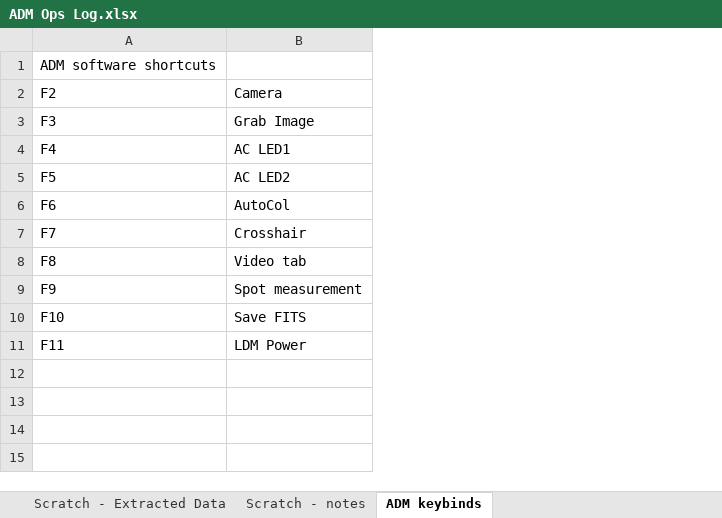
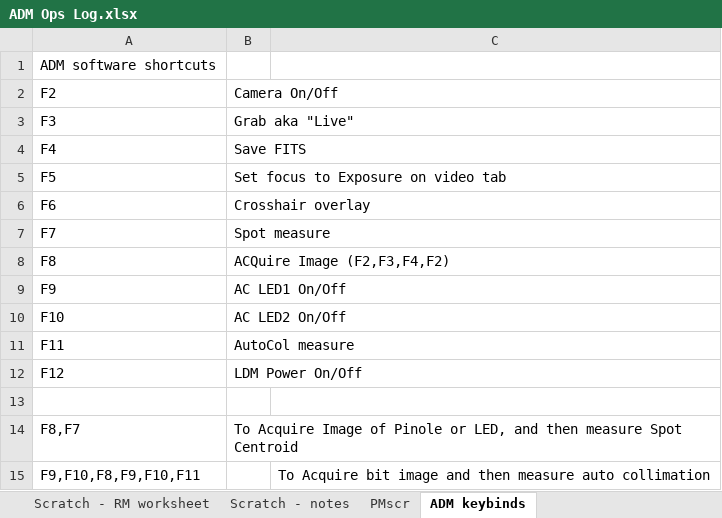
Before and after one commit to evanbray1/ADMTools, an Excel workbook: files/ADM Ops Log.xlsx, sheet ADM keybinds, drawn as a sheet; values as stored, in another font and other column widths than the file's, no borders; removed rows and columns are numbered as before the commit, all else as after; the diff names each change by its address in the sheet, - before the commit and + after, or states it on an @@ line.

```diff
--- a/files/ADM Ops Log.xlsx (sheet ADM keybinds)
+++ b/files/ADM Ops Log.xlsx (sheet ADM keybinds)
+sheet tab: PMscr
-column B, rows 2-11: Camera | Grab Image | AC LED1 | AC LED2 | AutoCol | Crosshair | Video tab | Spot measurement | Save FITS | LDM Power
+column B, rows 2-11: Camera On/Off | Grab aka "Live" | Save FITS | Set focus to Exposure on video tab | Crosshair overlay | Spot measure | ACQuire Image (F2,F3,F4,F2) | AC LED1 On/Off | AC LED2 On/Off | AutoCol measure
+column C, empty
+row 12: F12 | LDM Power On/Off
+row 13: (empty)
+row 14: F8,F7 | To Acquire Image of Pinole or LED, and then measure Spot Centroid
+row 15: F9,F10,F8,F9,F10,F11 |  | To Acquire bit image and then measure auto collimation
```
Also changed, not shown: sheet Position Log - Ball, sheet Rm Null, sheet X Y Tuner, sheet RxRy Tuner, other sheet tabs, charts or pictures.
